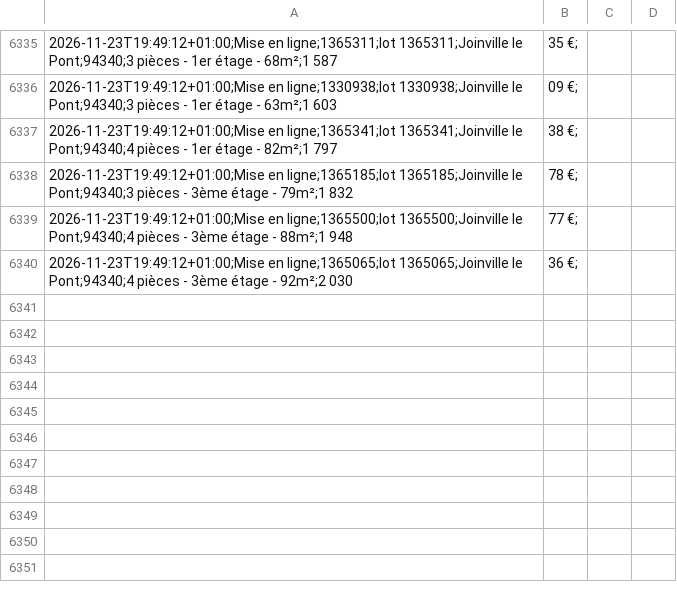
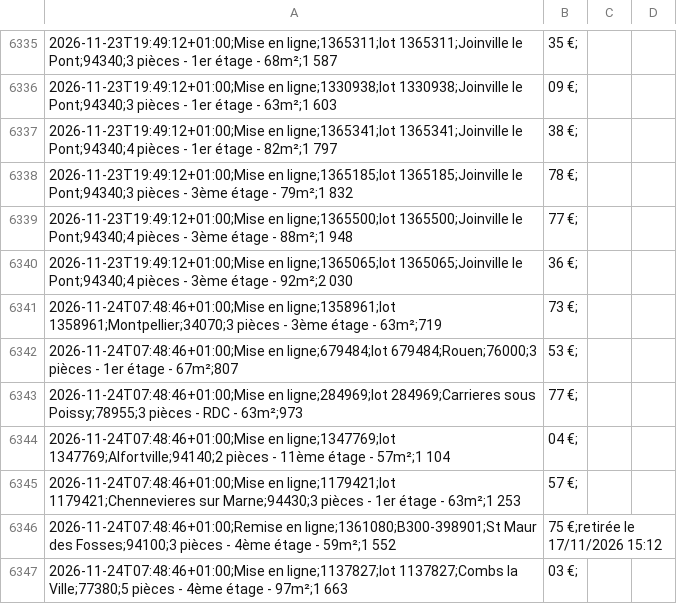
Before and after one commit to schermax-022/veille-logement, a CSV file: data/cdc/historique.csv, drawn as a sheet; only a part is shown, gaps mark what is left out.

```diff
--- a/data/cdc/historique.csv
+++ b/data/cdc/historique.csv
@@ -6340 +6340,8 @@
 2026-11-23T19:49:12+01:00;Mise en ligne;1365065;lot 1365065;Joinville le Pont;94340;4 pièces - 3ème étage - 92m²;2 030,36 €;
+2026-11-24T07:48:46+01:00;Mise en ligne;1358961;lot 1358961;Montpellier;34070;3 pièces - 3ème étage - 63m²;719,73 €;
+2026-11-24T07:48:46+01:00;Mise en ligne;679484;lot 679484;Rouen;76000;3 pièces - 1er étage - 67m²;807,53 €;
+2026-11-24T07:48:46+01:00;Mise en ligne;284969;lot 284969;Carrieres sous Poissy;78955;3 pièces - RDC - 63m²;973,77 €;
+2026-11-24T07:48:46+01:00;Mise en ligne;1347769;lot 1347769;Alfortville;94140;2 pièces - 11ème étage - 57m²;1 104,04 €;
+2026-11-24T07:48:46+01:00;Mise en ligne;1179421;lot 1179421;Chennevieres sur Marne;94430;3 pièces - 1er étage - 63m²;1 253,57 €;
+2026-11-24T07:48:46+01:00;Remise en ligne;1361080;B300-398901;St Maur des Fosses;94100;3 pièces - 4ème étage - 59m²;1 552,75 €;retirée le 17/11/2026 15:12
+2026-11-24T07:48:46+01:00;Mise en ligne;1137827;lot 1137827;Combs la Ville;77380;5 pièces - 4ème étage - 97m²;1 663,03 €;
```
Also changed, not shown: 10 other files.
